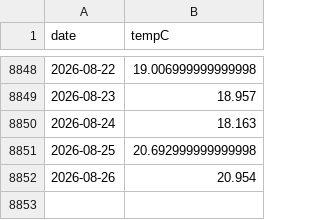
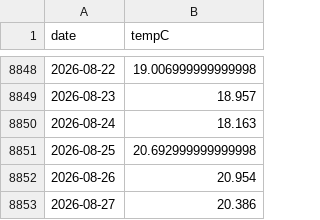
Before and after one commit to petedilworth/bala-bay-notifier, a CSV file: data/water-temp.csv, drawn as a sheet; only a part is shown, gaps mark what is left out; the diff names each change by its address in the sheet, - before the commit and + after, or states it on an @@ line.

```diff
--- a/data/water-temp.csv
+++ b/data/water-temp.csv
+row 8853: 2026-08-27 | 20.386
```
Also changed, not shown: 1 other file.
